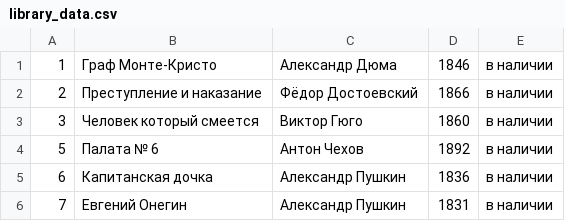
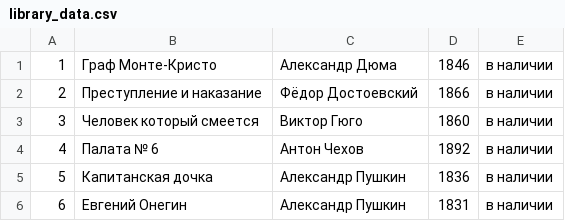
Before and after one commit to Krd2024/Test-Library, a CSV file: library_data.csv, drawn as a sheet.

```diff
--- a/library_data.csv
+++ b/library_data.csv
@@ -3,4 +3,4 @@
 3,Человек который смеется, Виктор Гюго,1860,в наличии
-5,Палата № 6,Антон Чехов,1892,в наличии
-6,Капитанская дочка,Александр Пушкин,1836,в наличии
-7,Евгений Онегин,Александр Пушкин,1831,в наличии
+4,Палата № 6,Антон Чехов,1892,в наличии
+5,Капитанская дочка,Александр Пушкин,1836,в наличии
+6,Евгений Онегин,Александр Пушкин,1831,в наличии
```
Also changed, not shown: 2 other files.
